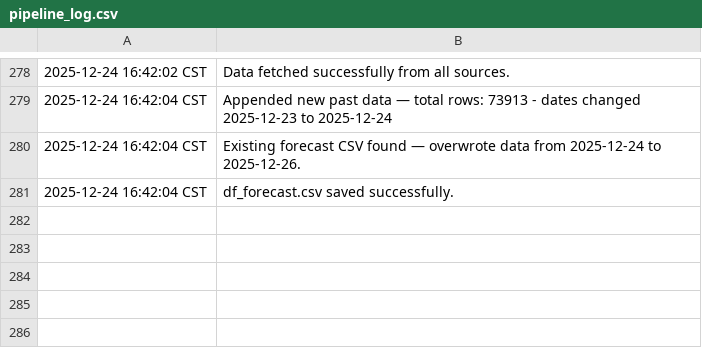
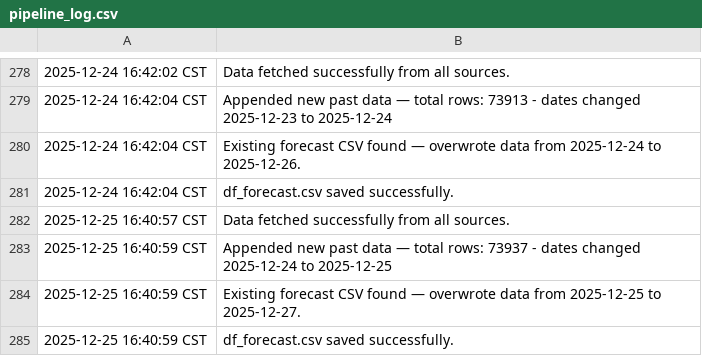
Before and after one commit to fredo560/EnergyForecast, a CSV file: pipeline_log.csv, drawn as a sheet; only a part is shown, gaps mark what is left out.

```diff
--- a/pipeline_log.csv
+++ b/pipeline_log.csv
@@ -281 +281,5 @@
 2025-12-24 16:42:04 CST, df_forecast.csv saved successfully.
+2025-12-25 16:40:57 CST,Data fetched successfully from all sources.
+2025-12-25 16:40:59 CST, Appended new past data — total rows: 73937 - dates changed 2025-12-24 to 2025-12-25
+2025-12-25 16:40:59 CST,Existing forecast CSV found — overwrote data from 2025-12-25 to 2025-12-27.
+2025-12-25 16:40:59 CST, df_forecast.csv saved successfully.
```
Also changed, not shown: df_forecast.csv.
